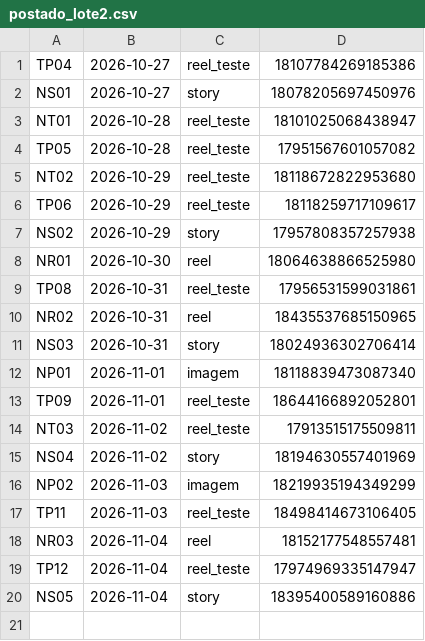
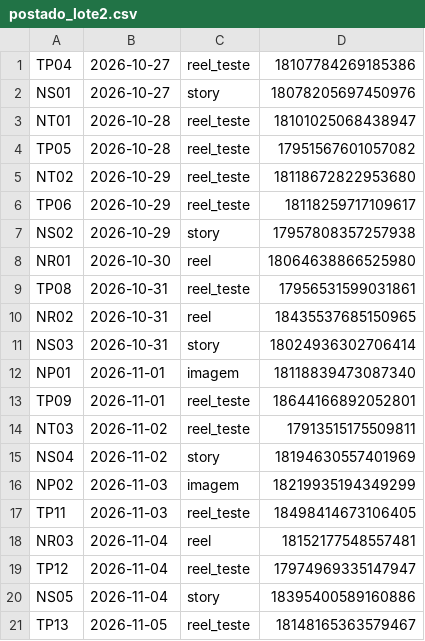
Before and after one commit to langtecnologias-cpu/lang-instagram, a CSV file: postado_lote2.csv, drawn as a sheet.

```diff
--- a/postado_lote2.csv
+++ b/postado_lote2.csv
@@ -20 +20,2 @@ TP12;2026-11-04;reel_teste;17974969335147947
 NS05;2026-11-04;story;18395400589160886
+TP13;2026-11-05;reel_teste;18148165363579467
```
Also changed, not shown: postado.csv.
